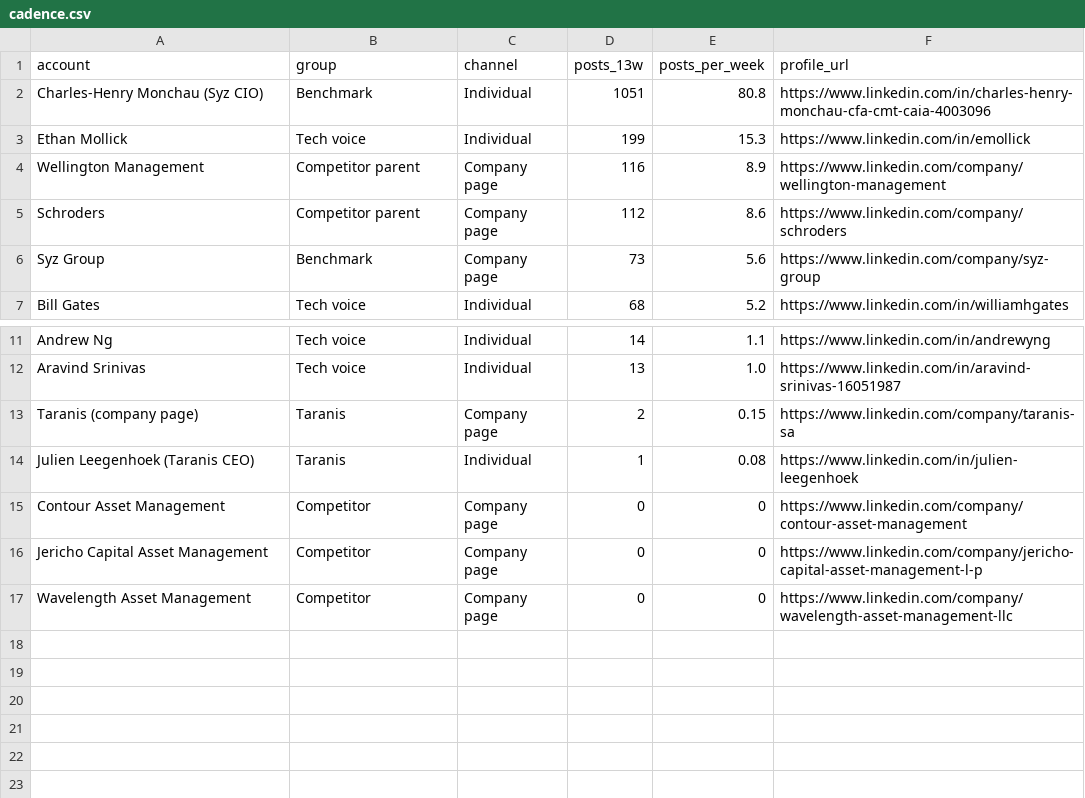
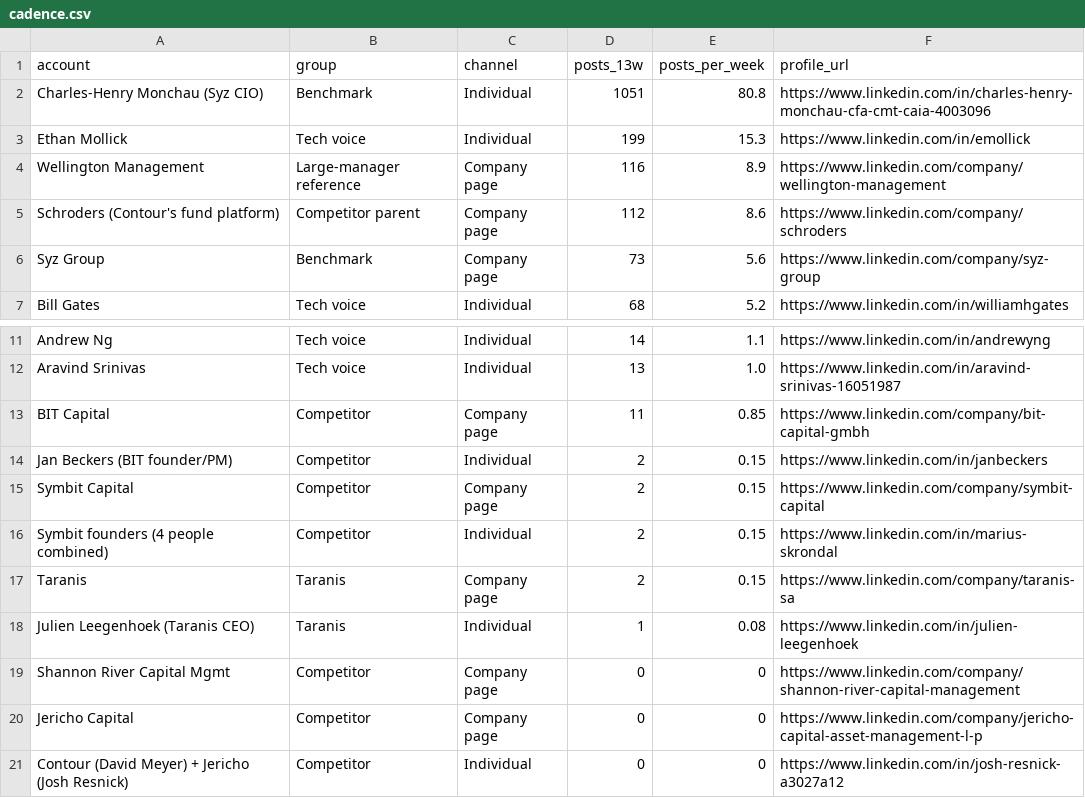
Before and after one commit to nadaoabdullah2000-jpg/taranis-console, a CSV file: reports/tms-linkedin-competitive-2026-10/data/cadence.csv, drawn as a sheet; only a part is shown, gaps mark what is left out.

```diff
--- a/reports/tms-linkedin-competitive-2026-10/data/cadence.csv
+++ b/reports/tms-linkedin-competitive-2026-10/data/cadence.csv
@@ -3,4 +3,4 @@ Charles-Henry Monchau (Syz CIO),Benchmark,Individual,1051,80.8,https://www.linke
 Ethan Mollick,Tech voice,Individual,199,15.3,https://www.linkedin.com/in/emollick
-Wellington Management,Competitor parent,Company page,116,8.9,https://www.linkedin.com/company/wellington-management
-Schroders,Competitor parent,Company page,112,8.6,https://www.linkedin.com/company/schroders
+Wellington Management,Large-manager reference,Company page,116,8.9,https://www.linkedin.com/company/wellington-management
+Schroders (Contour's fund platform),Competitor parent,Company page,112,8.6,https://www.linkedin.com/company/schroders
 Syz Group,Benchmark,Company page,73,5.6,https://www.linkedin.com/company/syz-group
@@ -12,6 +12,10 @@ Andrew Ng,Tech voice,Individual,14,1.1,https://www.linkedin.com/in/andrewyng
 Aravind Srinivas,Tech voice,Individual,13,1.0,https://www.linkedin.com/in/aravind-srinivas-16051987
-Taranis (company page),Taranis,Company page,2,0.15,https://www.linkedin.com/company/taranis-sa
+BIT Capital,Competitor,Company page,11,0.85,https://www.linkedin.com/company/bit-capital-gmbh
+Jan Beckers (BIT founder/PM),Competitor,Individual,2,0.15,https://www.linkedin.com/in/janbeckers
+Symbit Capital,Competitor,Company page,2,0.15,https://www.linkedin.com/company/symbit-capital
+Symbit founders (4 people combined),Competitor,Individual,2,0.15,https://www.linkedin.com/in/marius-skrondal
+Taranis,Taranis,Company page,2,0.15,https://www.linkedin.com/company/taranis-sa
 Julien Leegenhoek (Taranis CEO),Taranis,Individual,1,0.08,https://www.linkedin.com/in/julien-leegenhoek
-Contour Asset Management,Competitor,Company page,0,0,https://www.linkedin.com/company/contour-asset-management
-Jericho Capital Asset Management,Competitor,Company page,0,0,https://www.linkedin.com/company/jericho-capital-asset-management-l-p
-Wavelength Asset Management,Competitor,Company page,0,0,https://www.linkedin.com/company/wavelength-asset-management-llc
+Shannon River Capital Mgmt,Competitor,Company page,0,0,https://www.linkedin.com/company/shannon-river-capital-management
+Jericho Capital,Competitor,Company page,0,0,https://www.linkedin.com/company/jericho-capital-asset-management-l-p
+Contour (David Meyer) + Jericho (Josh Resnick),Competitor,Individual,0,0,https://www.linkedin.com/in/josh-resnick-a3027a12
```
Also changed, not shown: reports/tms-linkedin-competitive-2026-10/count_queries.csv, reports/tms-linkedin-competitive-2026-10/data/count_queries.csv, 11 other files.
